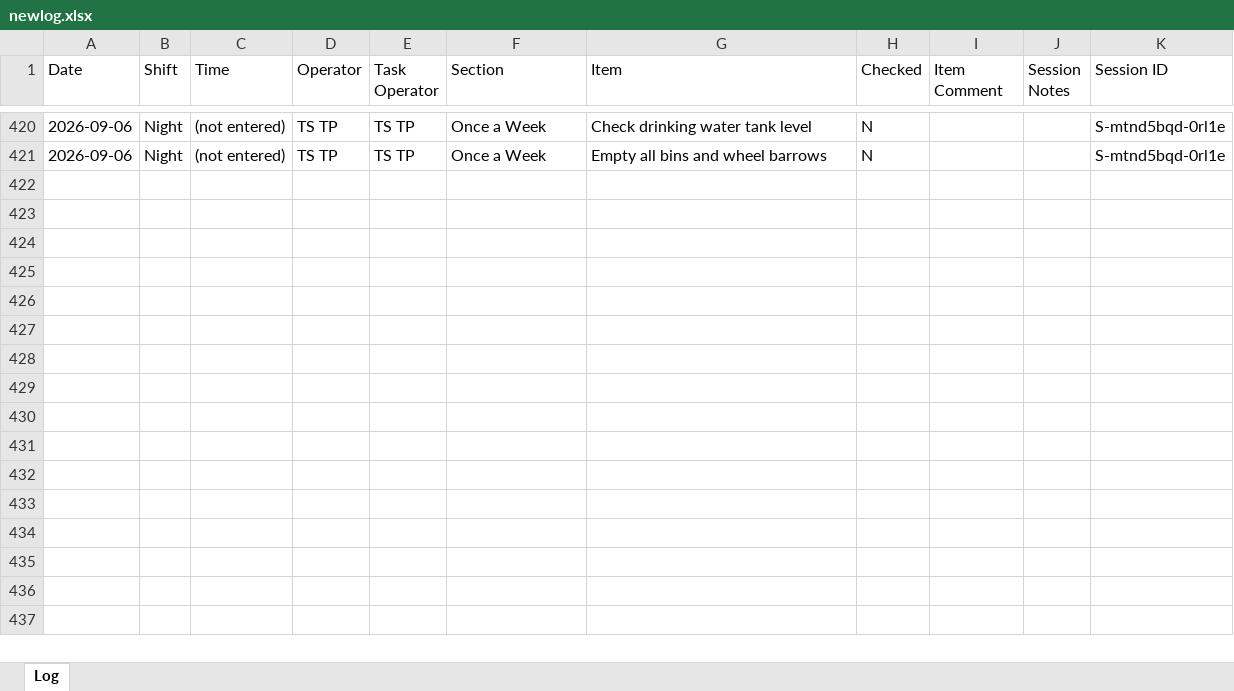
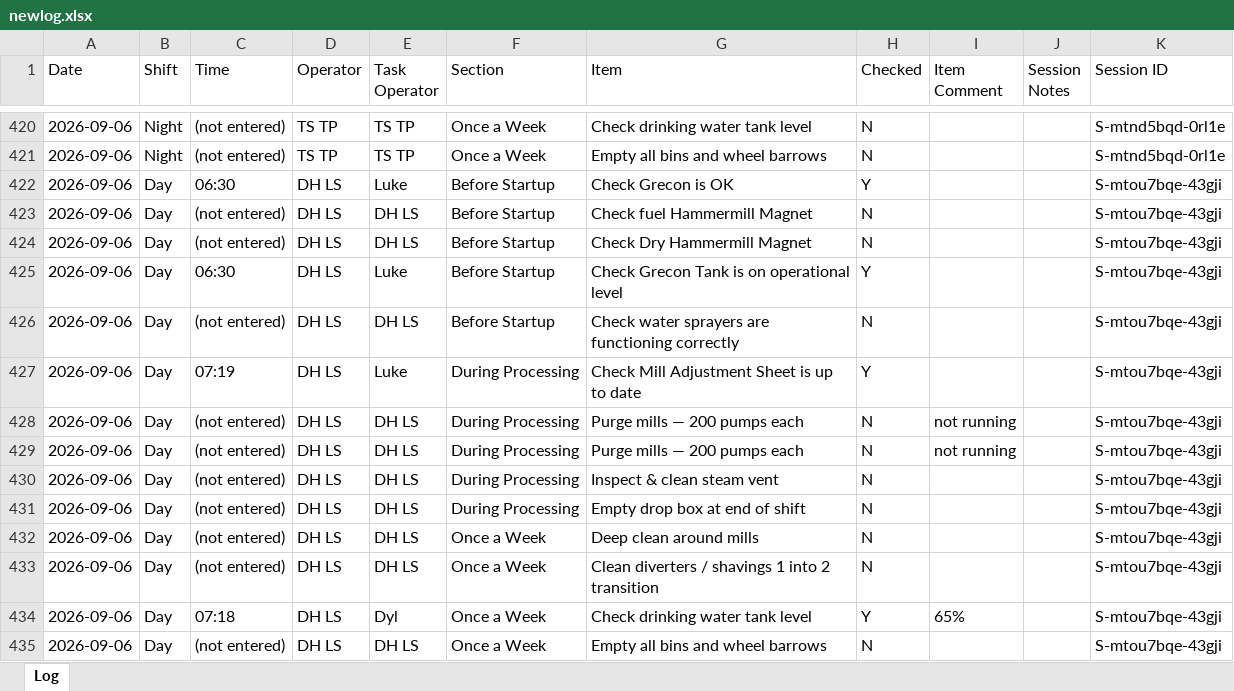
Before and after one commit to Tuan-Biomass/daily-checklist, an Excel workbook: newlog.xlsx, sheet Log, drawn as a sheet; only a part is shown, gaps mark what is left out; values as stored, in another font and other column widths than the file's, no borders; the diff names each change by its address in the sheet, - before the commit and + after, or states it on an @@ line.

Commit message:
Checklist log update 2026-09-06T05:40:23.528Z

```diff
--- a/newlog.xlsx (sheet Log)
+++ b/newlog.xlsx (sheet Log)
+row 422: 2026-09-06 | Day | 06:30 | DH LS | Luke | Before Startup | Check Grecon is OK | Y |  |  | S-mtou7bqe-43gji
+row 423: 2026-09-06 | Day | (not entered) | DH LS | DH LS | Before Startup | Check fuel Hammermill Magnet | N |  |  | S-mtou7bqe-43gji
+row 424: 2026-09-06 | Day | (not entered) | DH LS | DH LS | Before Startup | Check Dry Hammermill Magnet | N |  |  | S-mtou7bqe-43gji
+row 425: 2026-09-06 | Day | 06:30 | DH LS | Luke | Before Startup | Check Grecon Tank is on operational level | Y |  |  | S-mtou7bqe-43gji
+row 426: 2026-09-06 | Day | (not entered) | DH LS | DH LS | Before Startup | Check water sprayers are functioning correctly | N |  |  | S-mtou7bqe-43gji
+row 427: 2026-09-06 | Day | 07:19 | DH LS | Luke | During Processing | Check Mill Adjustment Sheet is up to date | Y |  |  | S-mtou7bqe-43gji
+row 428: 2026-09-06 | Day | (not entered) | DH LS | DH LS | During Processing | Purge mills — 200 pumps each | N | not running |  | S-mtou7bqe-43gji
+row 429: 2026-09-06 | Day | (not entered) | DH LS | DH LS | During Processing | Purge mills — 200 pumps each | N | not running |  | S-mtou7bqe-43gji
+row 430: 2026-09-06 | Day | (not entered) | DH LS | DH LS | During Processing | Inspect & clean steam vent | N |  |  | S-mtou7bqe-43gji
+row 431: 2026-09-06 | Day | (not entered) | DH LS | DH LS | During Processing | Empty drop box at end of shift | N |  |  | S-mtou7bqe-43gji
+row 432: 2026-09-06 | Day | (not entered) | DH LS | DH LS | Once a Week | Deep clean around mills | N |  |  | S-mtou7bqe-43gji
+row 433: 2026-09-06 | Day | (not entered) | DH LS | DH LS | Once a Week | Clean diverters / shavings 1 into 2 transition | N |  |  | S-mtou7bqe-43gji
+row 434: 2026-09-06 | Day | 07:18 | DH LS | Dyl | Once a Week | Check drinking water tank level | Y | 65% |  | S-mtou7bqe-43gji
+row 435: 2026-09-06 | Day | (not entered) | DH LS | DH LS | Once a Week | Empty all bins and wheel barrows | N |  |  | S-mtou7bqe-43gji
```
